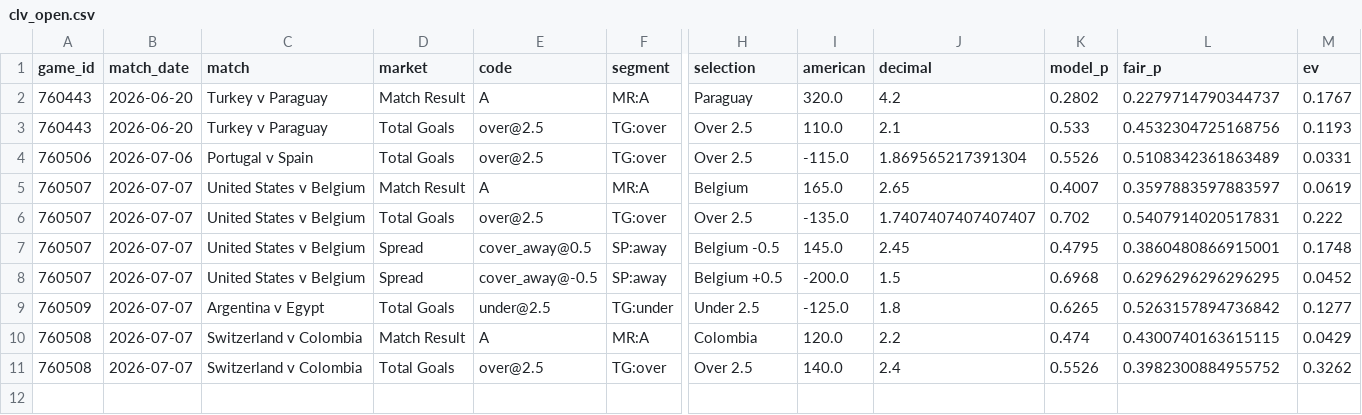
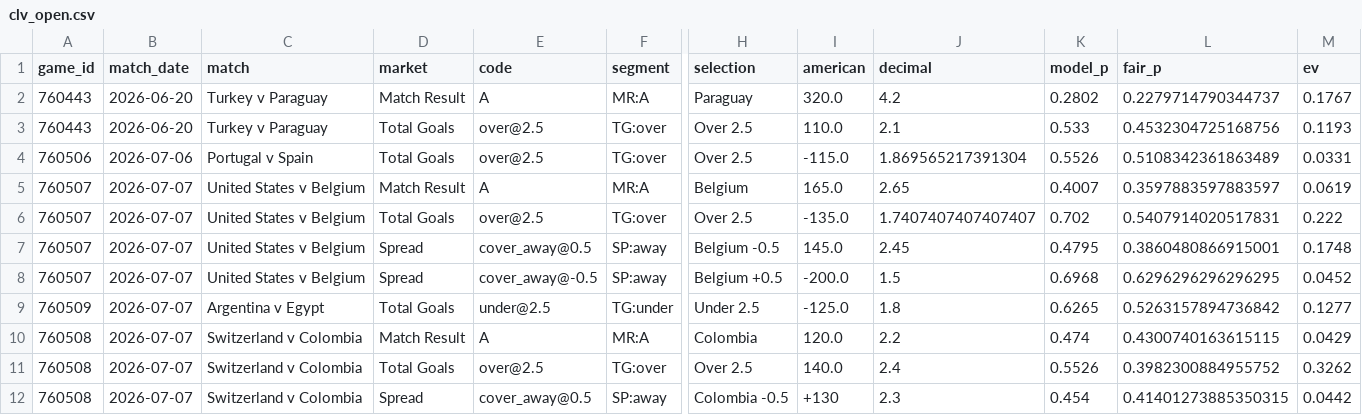
Before and after one commit to mgwinnier/soccer-model, a CSV file: reports/clv_open.csv, drawn as a sheet; only a part is shown, gaps mark what is left out; rows hold the shown columns only; the diff names each change by its address in the sheet, - before the commit and + after, or states it on an @@ line.

```diff
--- a/reports/clv_open.csv
+++ b/reports/clv_open.csv
+row 12: 760508 | 2026-07-07 | Switzerland v Colombia | Spread | cover_away@0.5 | SP:away | Colombia -0.5 | +130 | 2.3 | 0.454 | 0.41401273885350315 | 0.0442
```
